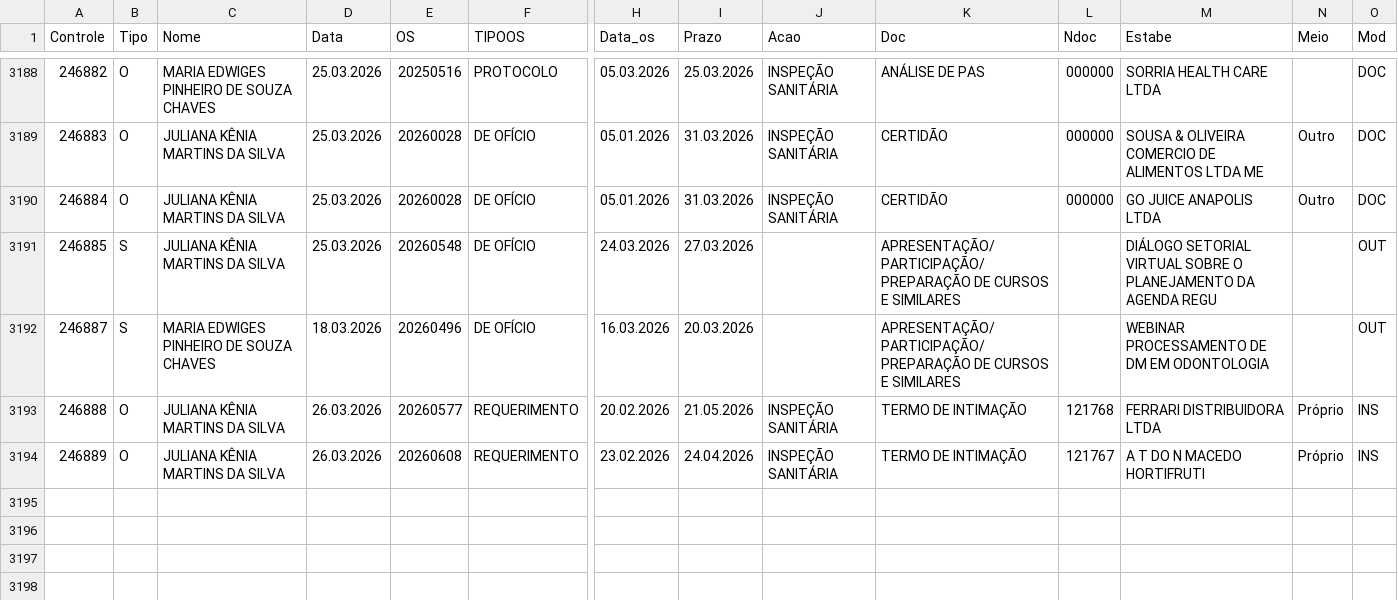
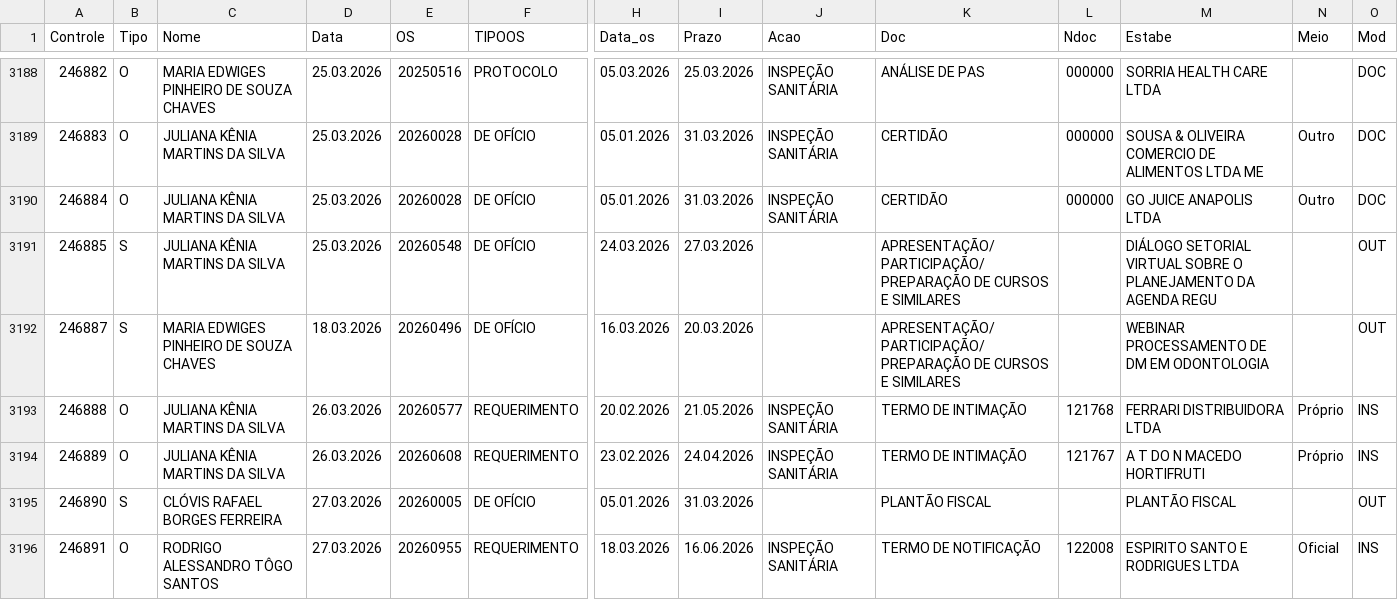
Before and after one commit to VisaAnapolis/APP, a CSV file: data/rdpf.csv, drawn as a sheet; only a part is shown, gaps mark what is left out; rows hold the shown columns only; the diff names each change by its address in the sheet, - before the commit and + after, or states it on an @@ line.

Commit message:
Auto-sync data 27/03/2026 18:10:43,51

```diff
--- a/data/rdpf.csv
+++ b/data/rdpf.csv
+row 3195: 246890 | S | CLÓVIS RAFAEL BORGES FERREIRA | 27.03.2026 | 20260005 | DE OFÍCIO | 05.01.2026 | 31.03.2026 |  | PLANTÃO FISCAL |  | PLANTÃO FISCAL |  | OUT
+row 3196: 246891 | O | RODRIGO ALESSANDRO TÔGO SANTOS | 27.03.2026 | 20260955 | REQUERIMENTO | 18.03.2026 | 16.06.2026 | INSPEÇÃO SANITÁRIA | TERMO DE NOTIFICAÇÃO | 122008 | ESPIRITO SANTO E RODRIGUES LTDA | Oficial | INS
```
Also changed, not shown: 18 other files.
